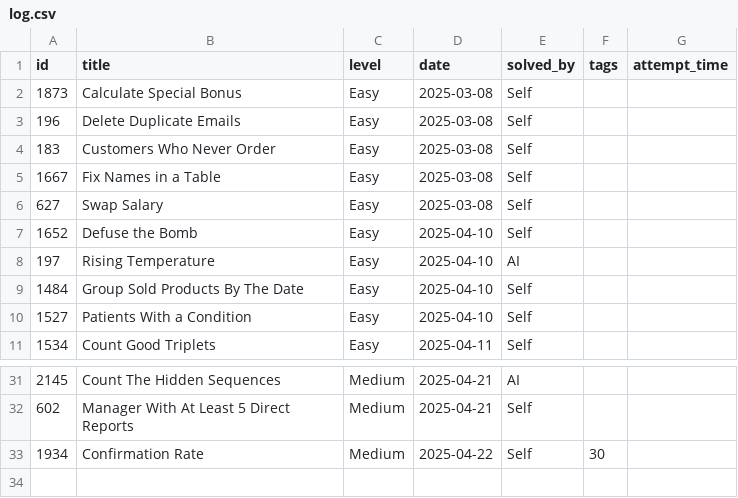
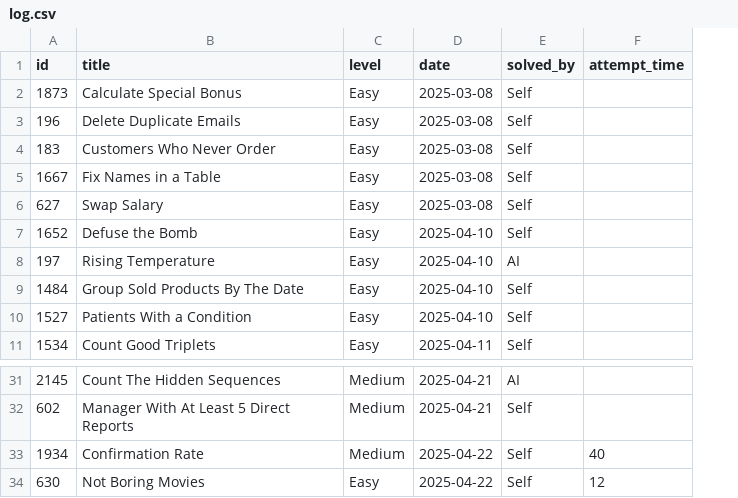
Before and after one commit to kendrickhn/leetcode, a CSV file: progress/log.csv, drawn as a sheet; only a part is shown, gaps mark what is left out; removed rows and columns are numbered as before the commit, all else as after; the diff names each change by its address in the sheet, - before the commit and + after, or states it on an @@ line.

```diff
--- a/progress/log.csv
+++ b/progress/log.csv
-column F (tags), row 33: 30
-F33 (attempt_time): (empty)
+F33 (attempt_time): 40
+row 34: 630 | Not Boring Movies | Easy | 2025-04-22 | Self | 12
```
Also changed, not shown: 1 other file.
